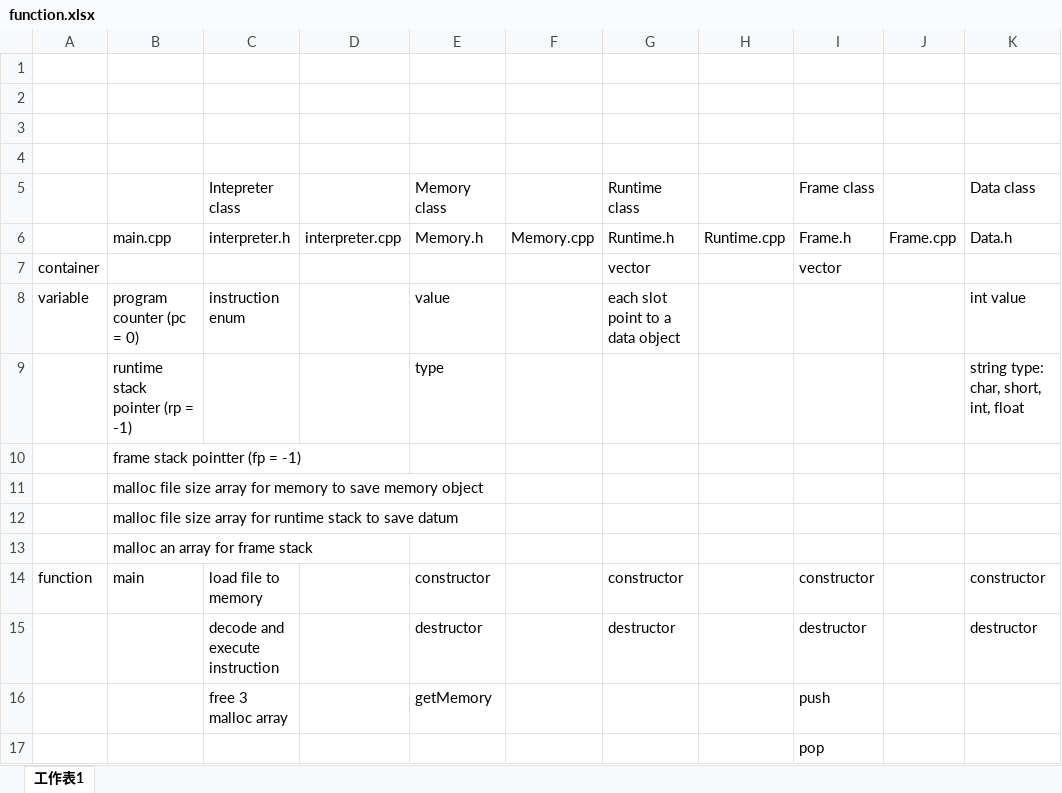
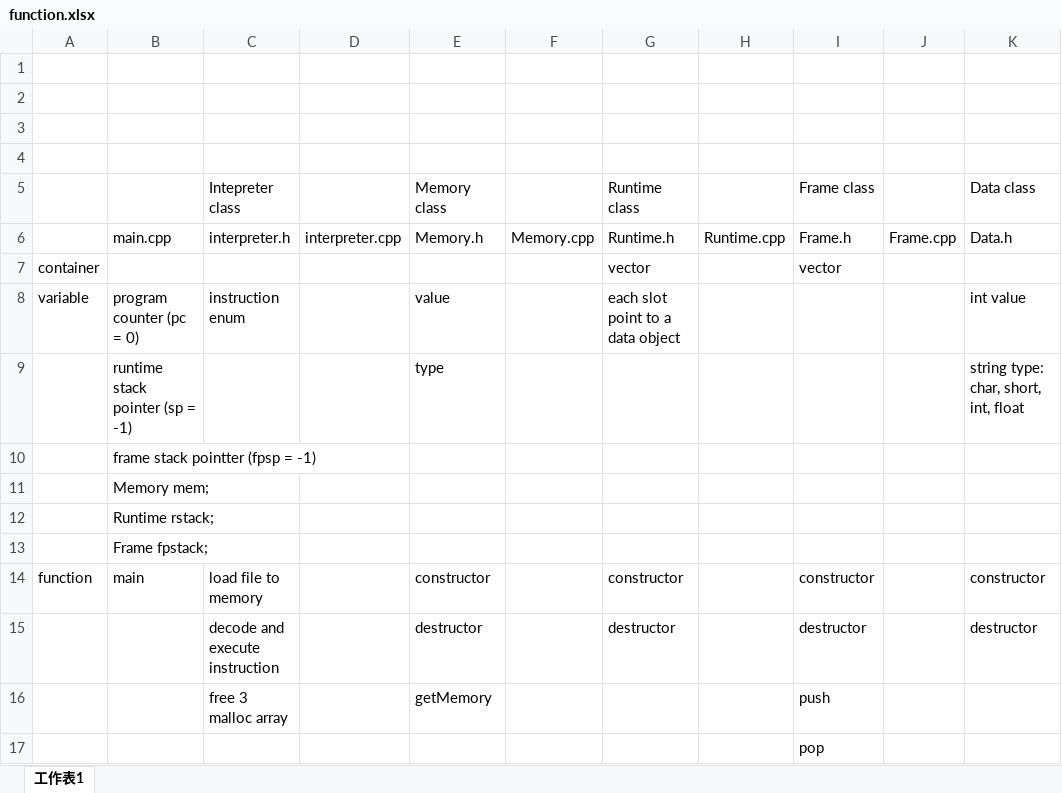
Before and after one commit to ShuHwaiTeoh/cpp_interpreter, an Excel workbook: function.xlsx, sheet 工作表1, drawn as a sheet; only a part is shown; values as stored, in another font and other column widths than the file's, no borders; the diff names each change by its address in the sheet, - before the commit and + after, or states it on an @@ line.

```diff
--- a/function.xlsx (sheet 工作表1)
+++ b/function.xlsx (sheet 工作表1)
-B9: runtime stack pointer (rp = -1)
+B9: runtime stack pointer (sp = -1)
-B10: frame stack pointter (fp = -1)
+B10: frame stack pointter (fpsp = -1)
-B11: malloc file size array for memory to save memory object
+B11: Memory mem;
-B12: malloc file size array for runtime stack to save datum
+B12: Runtime rstack;
-B13: malloc an array for frame stack
+B13: Frame fpstack;
```
Also changed, not shown: 8 other files.
